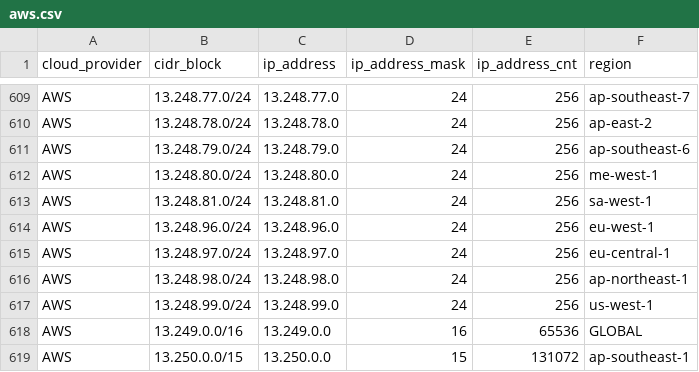
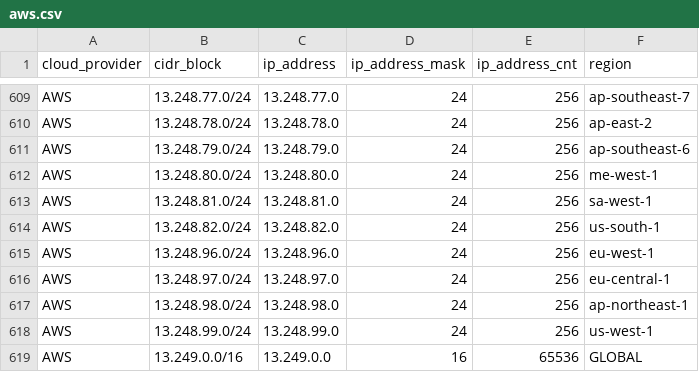
Before and after one commit to danilabs/public-cloud-provider-ip-ranges, a CSV file: data/providers/aws.csv, drawn as a sheet; only a part is shown, gaps mark what is left out; the shorter side is filled out with more unchanged rows.

```diff
--- a/data/providers/aws.csv
+++ b/data/providers/aws.csv
@@ -613,2 +613,3 @@ AWS,13.248.80.0/24,13.248.80.0,24,256,me-west-1
 AWS,13.248.81.0/24,13.248.81.0,24,256,sa-west-1
+AWS,13.248.82.0/24,13.248.82.0,24,256,us-south-1
 AWS,13.248.96.0/24,13.248.96.0,24,256,eu-west-1
```
Also changed, not shown: data/providers/googlecloud.csv, 16 other files.
